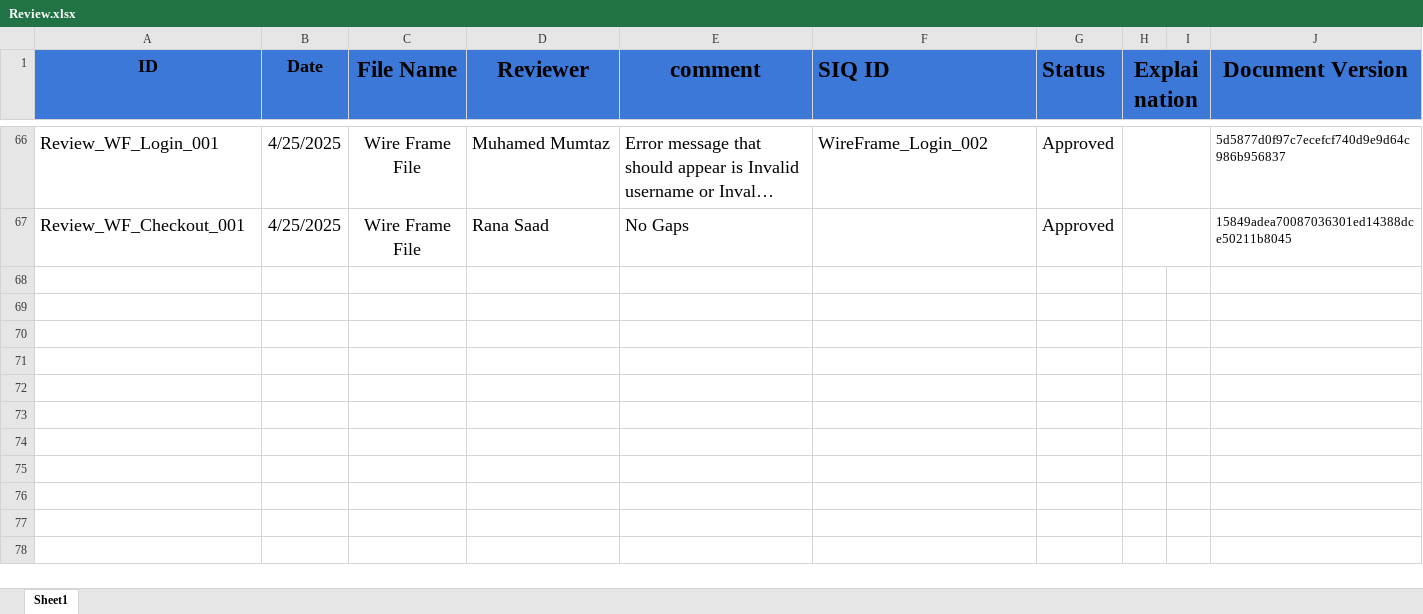
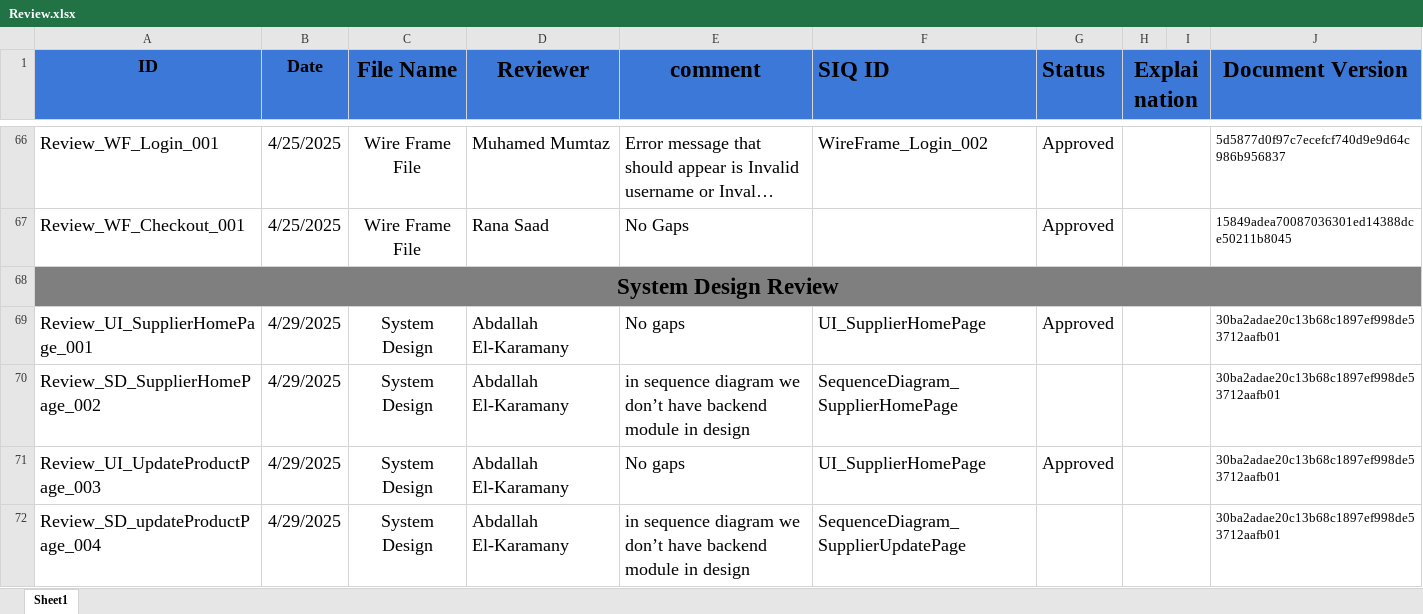
Before and after one commit to abdallahEl-Karamany/Online-Mobile-Store-WebSite, an Excel workbook: Requirments/Review.xlsx, sheet Sheet1, drawn as a sheet; only a part is shown, gaps mark what is left out; long unchanged cells end in …; values as stored, in another font and other column widths than the file's, no borders; the diff names each change by its address in the sheet, - before the commit and + after, or states it on an @@ line.

Commit message:
Doc: Added Review comments on system design for supplier home page and update produc page

```diff
--- a/Requirments/Review.xlsx (sheet Sheet1)
+++ b/Requirments/Review.xlsx (sheet Sheet1)
+row 68: System Design Review
+row 69: Review_UI_SupplierHomePage_001 | 4/29/2025 | System Design | Abdallah El-Karamany | No gaps | UI_SupplierHomePage | Approved |  |  | 30ba2adae20c13b68c1897ef998de53712aafb01
+row 70: Review_SD_SupplierHomePage_002 | 4/29/2025 | System Design | Abdallah El-Karamany | in sequence diagram we don’t have backend module in design | SequenceDiagram_SupplierHomePage |  |  |  | 30ba2adae20c13b68c1897ef998de53712aafb01
+row 71: Review_UI_UpdateProductPage_003 | 4/29/2025 | System Design | Abdallah El-Karamany | No gaps | UI_SupplierHomePage | Approved |  |  | 30ba2adae20c13b68c1897ef998de53712aafb01
+row 72: Review_SD_updateProductPage_004 | 4/29/2025 | System Design | Abdallah El-Karamany | in sequence diagram we don’t have backend module in design | SequenceDiagram_SupplierUpdatePage |  |  |  | 30ba2adae20c13b68c1897ef998de53712aafb01
```
